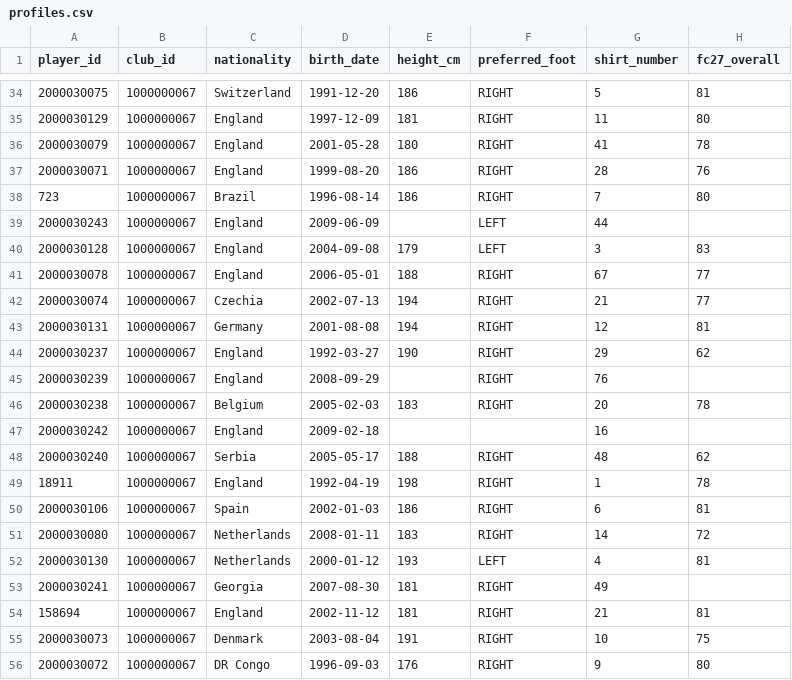
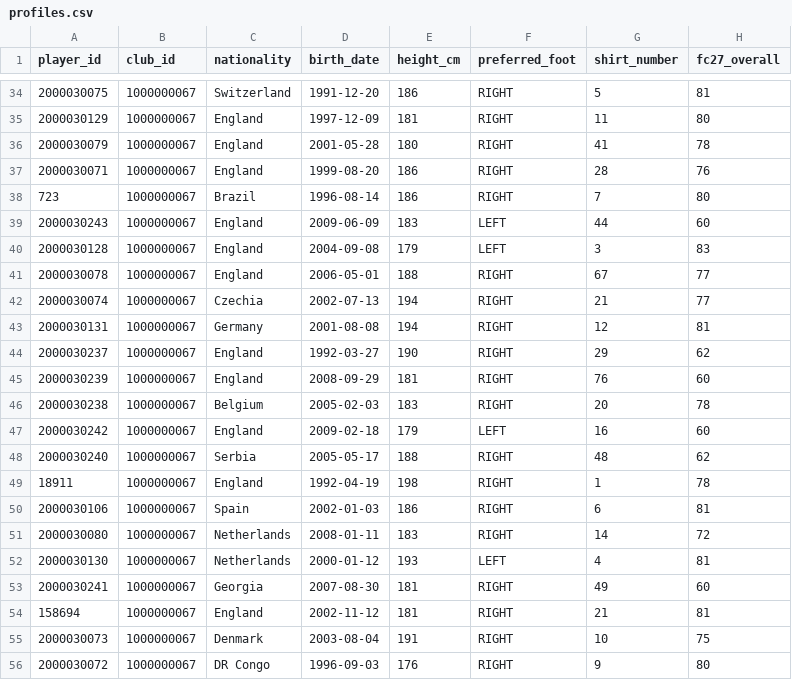
Before and after one commit to cuongdola7d-afk/EPL---PERSONAL, a CSV file: backend/data/player-data-aston-villa-newcastle-2026-10-03/profiles.csv, drawn as a sheet; only a part is shown, gaps mark what is left out.

Commit message:
data(players): complete Villa and Newcastle profiles and positions with user values

```diff
--- a/backend/data/player-data-aston-villa-newcastle-2026-10-03/profiles.csv
+++ b/backend/data/player-data-aston-villa-newcastle-2026-10-03/profiles.csv
@@ -38,3 +38,3 @@ player_id,club_id,nationality,birth_date,height_cm,preferred_foot,shirt_number,f
 723,1000000067,Brazil,1996-08-14,186,RIGHT,7,80
-2000030243,1000000067,England,2009-06-09,,LEFT,44,
+2000030243,1000000067,England,2009-06-09,183,LEFT,44,60
 2000030128,1000000067,England,2004-09-08,179,LEFT,3,83
@@ -44,5 +44,5 @@ player_id,club_id,nationality,birth_date,height_cm,preferred_foot,shirt_number,f
 2000030237,1000000067,England,1992-03-27,190,RIGHT,29,62
-2000030239,1000000067,England,2008-09-29,,RIGHT,76,
+2000030239,1000000067,England,2008-09-29,181,RIGHT,76,60
 2000030238,1000000067,Belgium,2005-02-03,183,RIGHT,20,78
-2000030242,1000000067,England,2009-02-18,,,16,
+2000030242,1000000067,England,2009-02-18,179,LEFT,16,60
 2000030240,1000000067,Serbia,2005-05-17,188,RIGHT,48,62
@@ -52,3 +52,3 @@ player_id,club_id,nationality,birth_date,height_cm,preferred_foot,shirt_number,f
 2000030130,1000000067,Netherlands,2000-01-12,193,LEFT,4,81
-2000030241,1000000067,Georgia,2007-08-30,181,RIGHT,49,
+2000030241,1000000067,Georgia,2007-08-30,181,RIGHT,49,60
 158694,1000000067,England,2002-11-12,181,RIGHT,21,81
```
Also changed, not shown: backend/data/player-data-aston-villa-newcastle-2026-10-03/positions.csv, backend/data/player-data-aston-villa-newcastle-2026-10-03/roster-status.csv, 4 other files.
